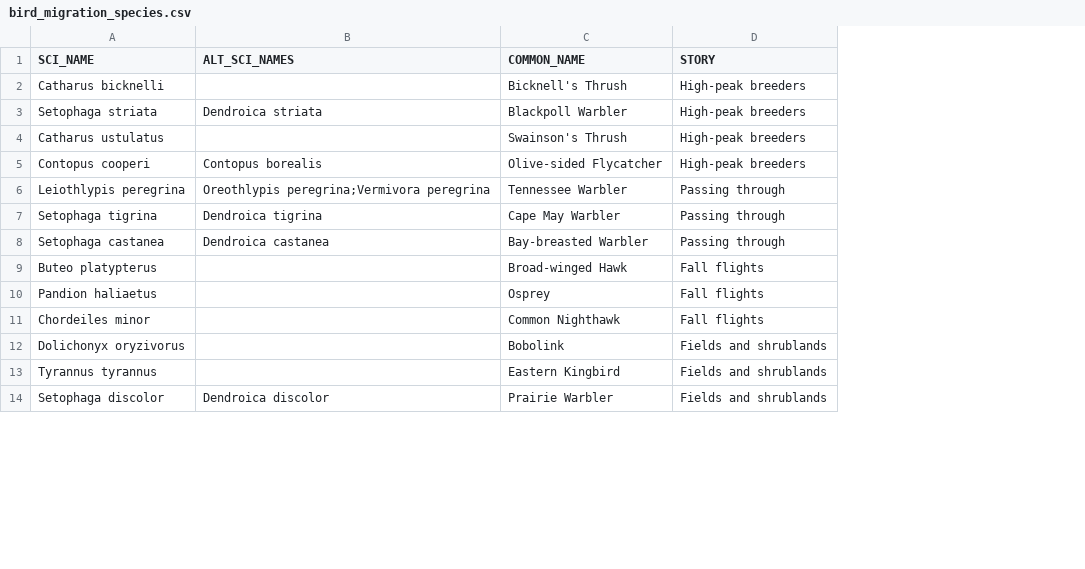
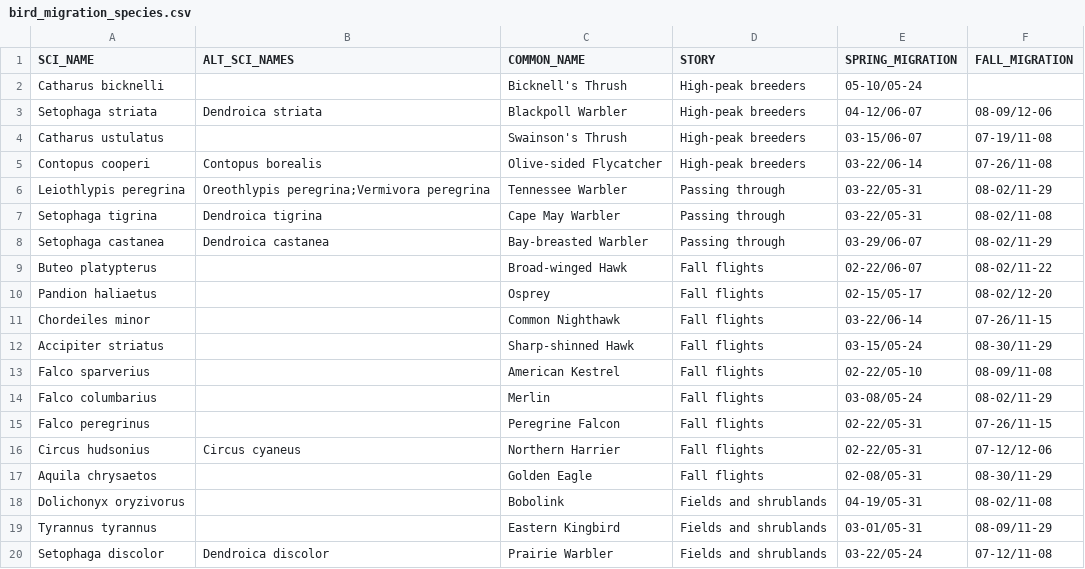
Before and after one commit to Creese333/AT-Resource-Grid, a CSV file: inputs/bird_migration_species.csv, drawn as a sheet; only a part is shown; the diff names each change by its address in the sheet, - before the commit and + after, or states it on an @@ line.

Commit message:
Add files via upload

```diff
--- a/inputs/bird_migration_species.csv
+++ b/inputs/bird_migration_species.csv
+column E (SPRING_MIGRATION), rows 2-11: 05-10/05-24 | 04-12/06-07 | 03-15/06-07 | 03-22/06-14 | 03-22/05-31 | 03-22/05-31 | 03-29/06-07 | 02-22/06-07 | 02-15/05-17 | 03-22/06-14; rows 18-20: 04-19/05-31 | 03-01/05-31 | 03-22/05-24
+column F (FALL_MIGRATION), rows 3-11: 08-09/12-06 | 07-19/11-08 | 07-26/11-08 | 08-02/11-29 | 08-02/11-08 | 08-02/11-29 | 08-02/11-22 | 08-02/12-20 | 07-26/11-15; rows 18-20: 08-02/11-08 | 08-09/11-29 | 07-12/11-08
+row 12: Accipiter striatus |  | Sharp-shinned Hawk | Fall flights | 03-15/05-24 | 08-30/11-29
+row 13: Falco sparverius |  | American Kestrel | Fall flights | 02-22/05-10 | 08-09/11-08
+row 14: Falco columbarius |  | Merlin | Fall flights | 03-08/05-24 | 08-02/11-29
+row 15: Falco peregrinus |  | Peregrine Falcon | Fall flights | 02-22/05-31 | 07-26/11-15
+row 16: Circus hudsonius | Circus cyaneus | Northern Harrier | Fall flights | 02-22/05-31 | 07-12/12-06
+row 17: Aquila chrysaetos |  | Golden Eagle | Fall flights | 02-08/05-31 | 08-30/11-29
```
